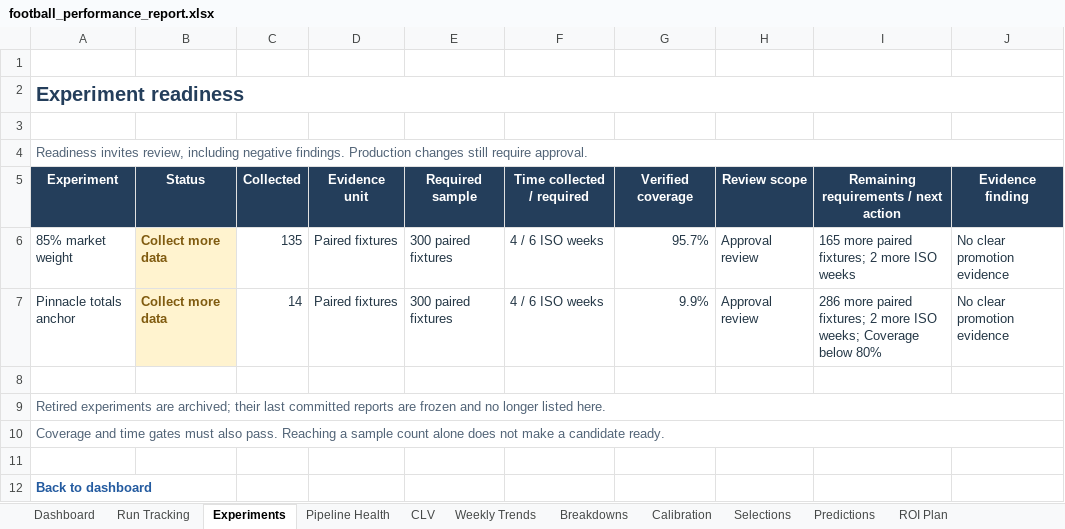
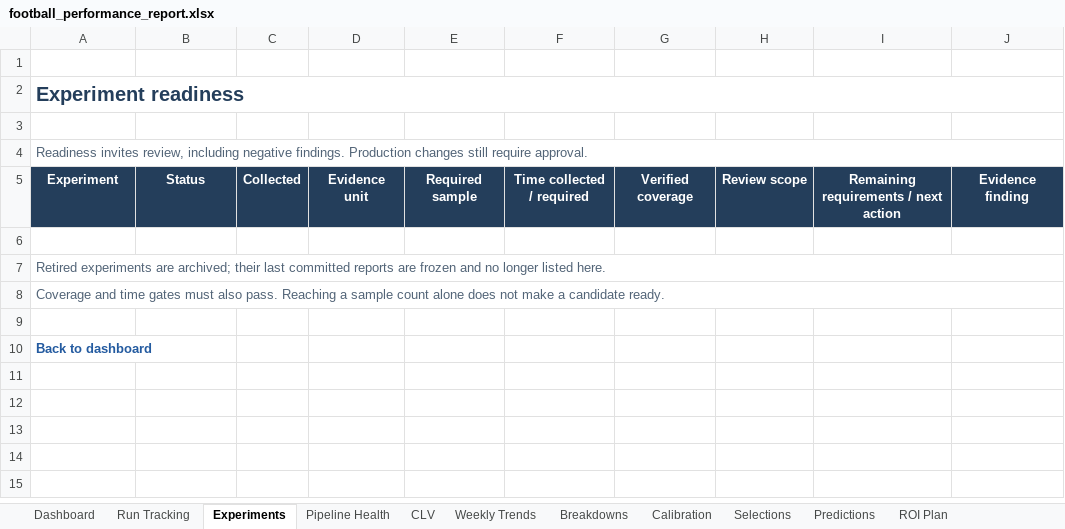
Before and after one commit to paulmaina/football-value-pipeline, an Excel workbook: football_output_v2/readable/football_performance_report.xlsx, sheet Experiments, drawn as a sheet; values as stored, in another font and other column widths than the file's, no borders; conditional formats not drawn; the diff names each change by its address in the sheet, - before the commit and + after, or states it on an @@ line.

```diff
--- a/football_output_v2/readable/football_performance_report.xlsx (sheet Experiments)
+++ b/football_output_v2/readable/football_performance_report.xlsx (sheet Experiments)
-row 6: 85% market weight | Collect more data | 135 | Paired fixtures | 300 paired fixtures | 4 / 6 ISO weeks | 95.7% | Approval review | 165 more paired fixtures; 2 more ISO weeks | No clear promotion evidence
-row 7: Pinnacle totals anchor | Collect more data | 14 | Paired fixtures | 300 paired fixtures | 4 / 6 ISO weeks | 9.9% | Approval review | 286 more paired fixtures; 2 more ISO weeks; Coverage below 80% | No clear promotion evidence
```
Also changed, not shown: sheet Pipeline Health, sheet Capture Details, sheet Dashboard, sheet CLV, 22 other files.
